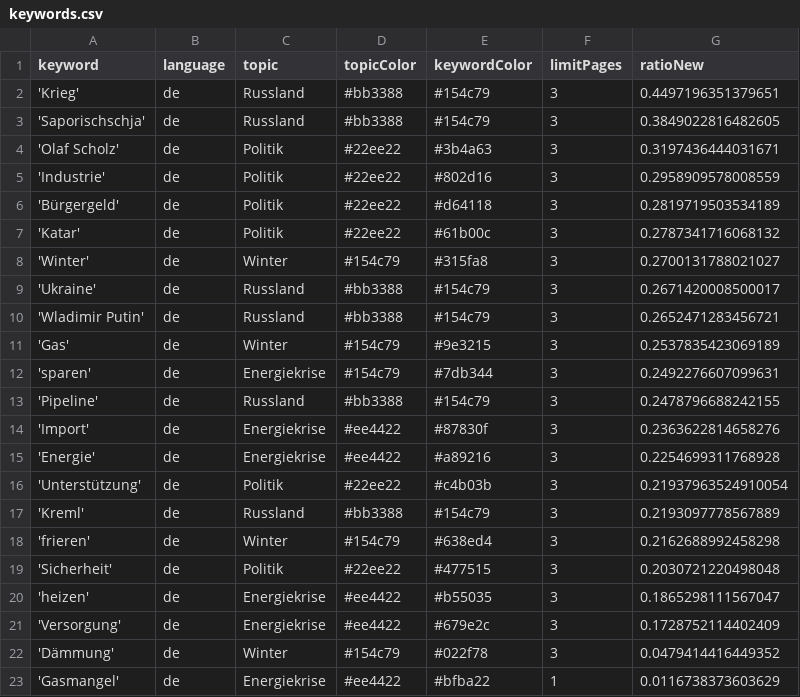
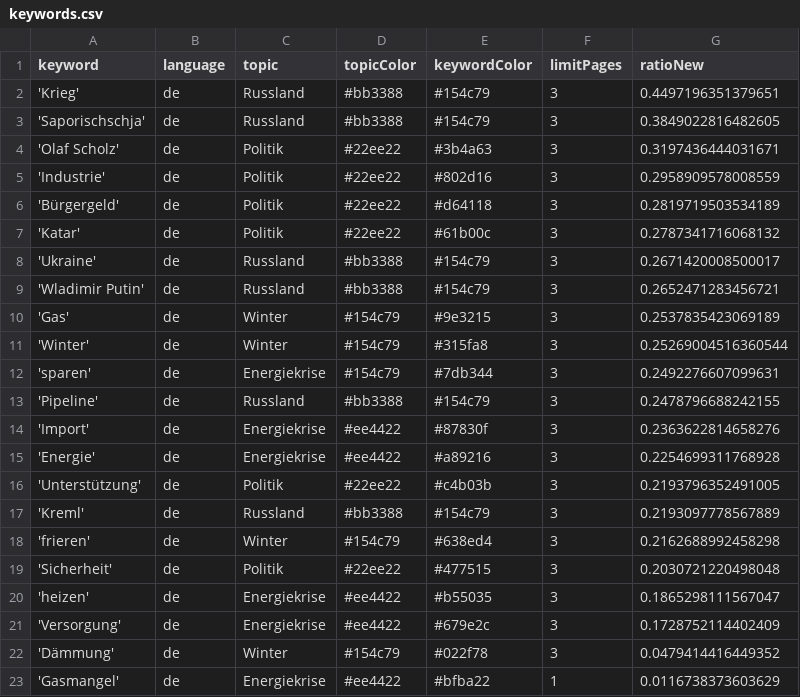
Before and after one commit to celiapi-news/winterIsComing2, a CSV file: keywords.csv, drawn as a sheet.

```diff
--- a/keywords.csv
+++ b/keywords.csv
@@ -7,3 +7,2 @@ keyword,language,topic,topicColor,keywordColor,limitPages,ratioNew
 'Katar',de,Politik,#22ee22,#61b00c,3,0.2787341716068132
-'Winter',de,Winter,#154c79,#315fa8,3,0.2700131788021027
 'Ukraine',de,Russland,#bb3388,#154c79,3,0.2671420008500017
@@ -11,2 +10,3 @@ keyword,language,topic,topicColor,keywordColor,limitPages,ratioNew
 'Gas',de,Winter,#154c79,#9e3215,3,0.2537835423069189
+'Winter',de,Winter,#154c79,#315fa8,3,0.25269004516360544
 'sparen',de,Energiekrise,#154c79,#7db344,3,0.2492276607099631
@@ -15,3 +15,3 @@ keyword,language,topic,topicColor,keywordColor,limitPages,ratioNew
 'Energie',de,Energiekrise,#ee4422,#a89216,3,0.2254699311768928
-'Unterstützung',de,Politik,#22ee22,#c4b03b,3,0.21937963524910054
+'Unterstützung',de,Politik,#22ee22,#c4b03b,3,0.2193796352491005
 'Kreml',de,Russland,#bb3388,#154c79,3,0.2193097778567889
```
Also changed, not shown: csv/news_2025_02.csv, 1 other file.
